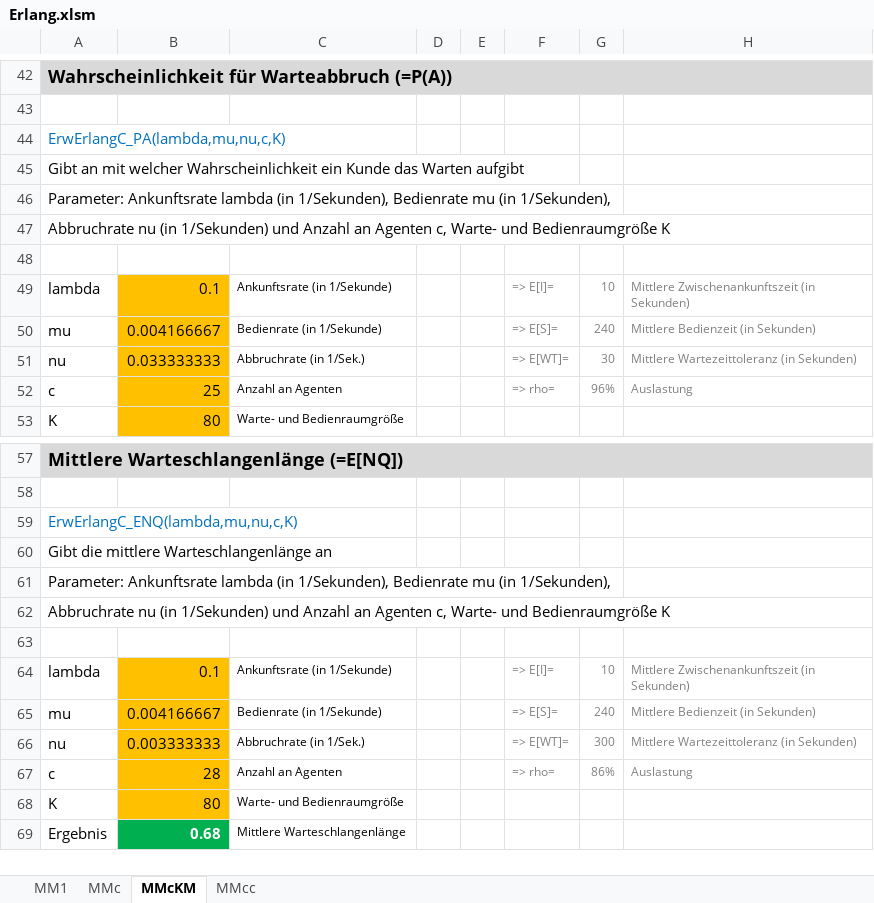
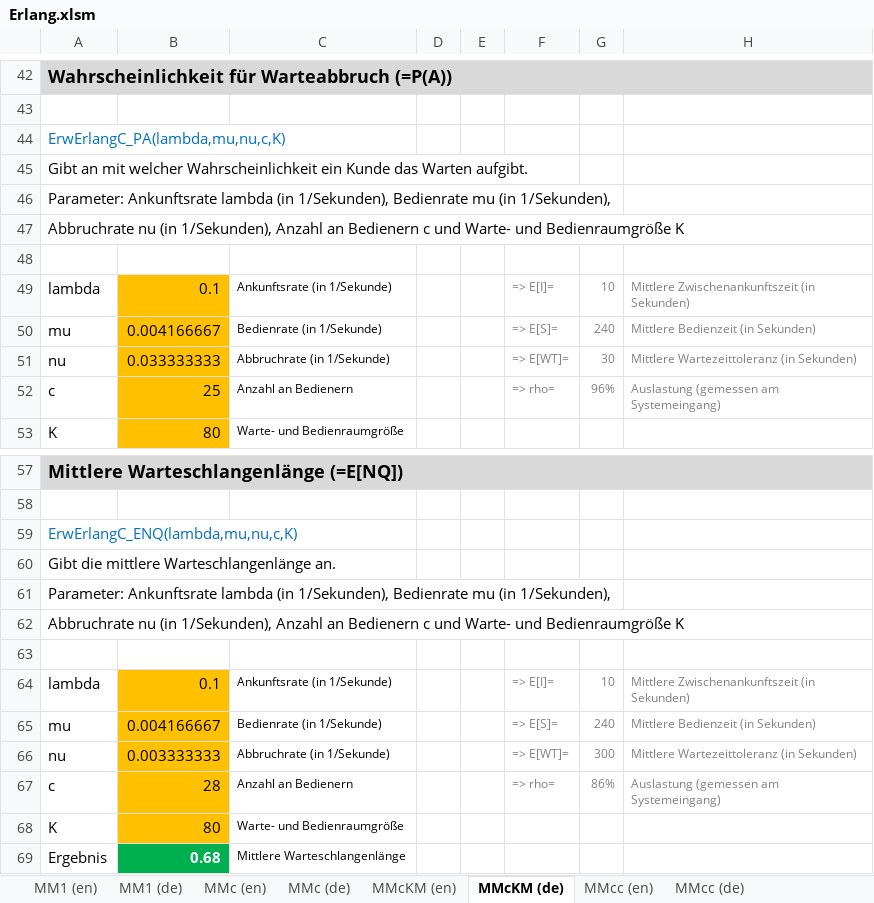
Before and after one commit to A-Herzog/QueueCalc, an Excel workbook: docs/Erlang/Erlang.xlsm, sheet MMcKM (de), drawn as a sheet; only a part is shown, gaps mark what is left out; values as stored, in another font and other column widths than the file's, no borders; the diff covers the shown part only; the diff names each change by its address in the sheet, - before the commit and + after, or states it on an @@ line.

```diff
--- a/docs/Erlang/Erlang.xlsm (sheet MMcKM (de))
+++ b/docs/Erlang/Erlang.xlsm (sheet MMcKM (de))
-sheet tab: MM1
+sheet tab: MM1 (de)
-sheet tab: MMc
+sheet tab: MMc (de)
-sheet tab: MMcKM
+sheet tab: MMcKM (de)
-sheet tab: MMcc
+sheet tab: MMcc (de)
+sheet tab: MM1 (en)
+sheet tab: MMc (en)
+sheet tab: MMcKM (en)
+sheet tab: MMcc (en)
-A45: …das Warten aufgibt
+A45: …das Warten aufgibt.
-A47: …nu (in 1/Sekunden) und Anzahl an Agenten c, Warte- und…
+A47: …nu (in 1/Sekunden), Anzahl an Bedienern c und Warte- und…
-C51: Abbruchrate (in 1/Sek.)
+C51: Abbruchrate (in 1/Sekunde)
-C52: Anzahl an Agenten
+C52: Anzahl an Bedienern
-H52: Auslastung
+H52: Auslastung (gemessen am Systemeingang)
-A60: Gibt die mittlere Warteschlangenlänge an
+A60: Gibt die mittlere Warteschlangenlänge an.
-A62: …nu (in 1/Sekunden) und Anzahl an Agenten c, Warte- und…
+A62: …nu (in 1/Sekunden), Anzahl an Bedienern c und Warte- und…
-C66: Abbruchrate (in 1/Sek.)
+C66: Abbruchrate (in 1/Sekunde)
-C67: Anzahl an Agenten
+C67: Anzahl an Bedienern
-H67: Auslastung
+H67: Auslastung (gemessen am Systemeingang)
```
Also changed, not shown: 30 edited cells elsewhere in this sheet, sheet MMc (de), sheet MM1 (de), sheet MMcc (de), other sheet tabs, formulas that keep their value, charts or pictures, 1 other file.
